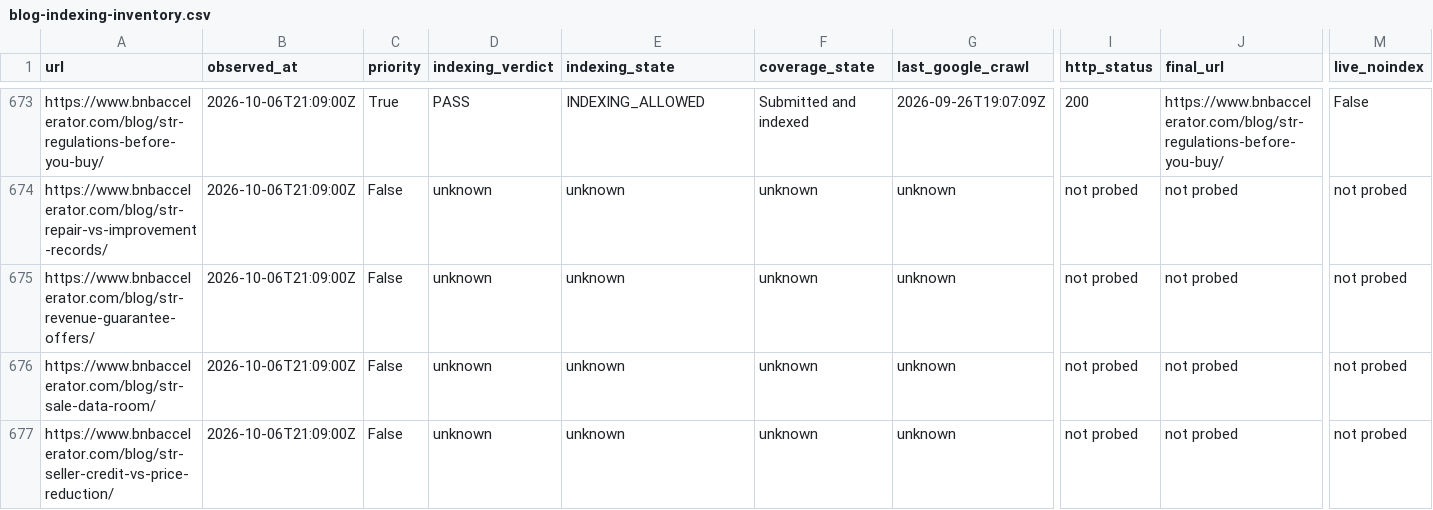
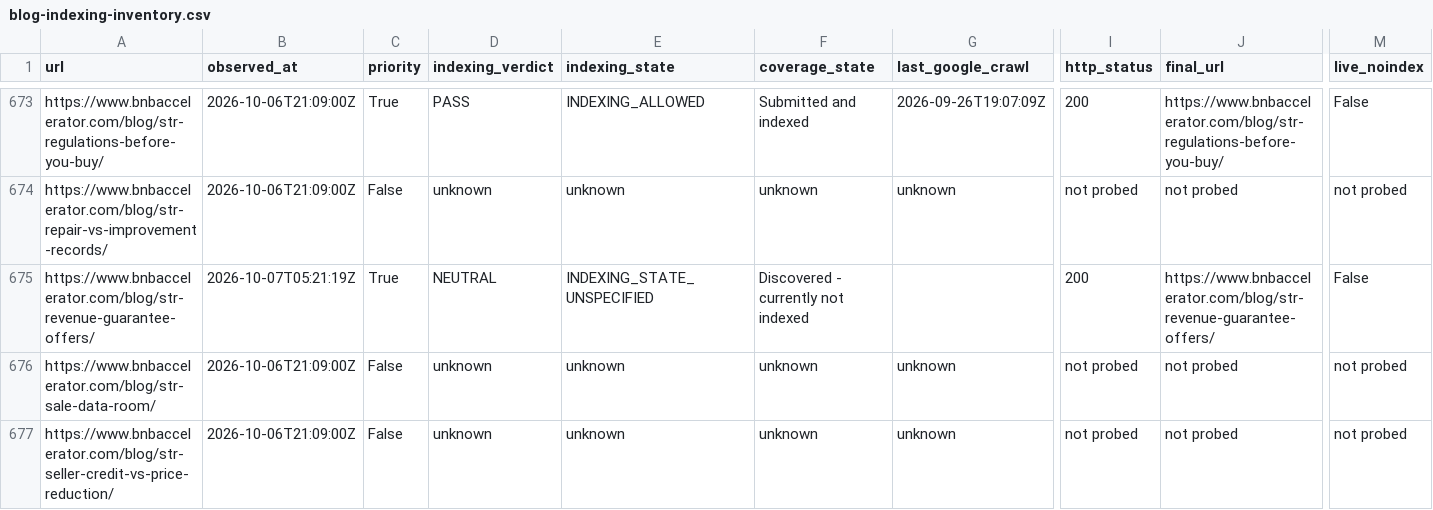
Before and after one commit to drconnorrobertson/bnb-accelerator-site, a CSV file: _gen/blog-indexing-inventory.csv, drawn as a sheet; only a part is shown, gaps mark what is left out; the diff covers the shown part only; the diff names each change by its address in the sheet, - before the commit and + after, or states it on an @@ line.

Commit message:
Record verified guaranteed rent guide and indexing state

```diff
--- a/_gen/blog-indexing-inventory.csv
+++ b/_gen/blog-indexing-inventory.csv
-B675 (observed_at): 2026-10-06T21:09:00Z
+B675 (observed_at): 2026-10-07T05:21:19Z
-C675 (priority): False
+C675 (priority): True
-D675 (indexing_verdict): unknown
+D675 (indexing_verdict): NEUTRAL
-E675 (indexing_state): unknown
+E675 (indexing_state): INDEXING_STATE_UNSPECIFIED
-F675 (coverage_state): unknown
+F675 (coverage_state): Discovered - currently not indexed
-G675 (last_google_crawl): unknown
+G675 (last_google_crawl): (empty)
-I675 (http_status): not probed
+I675 (http_status): 200
-J675 (final_url): not probed
+J675 (final_url): https://www.bnbaccelerator.com/blog/str-revenue-guarantee-offers/
-M675 (live_noindex): not probed
+M675 (live_noindex): False
```
Also changed, not shown: 4 edited cells elsewhere in this file, 4 other files.
